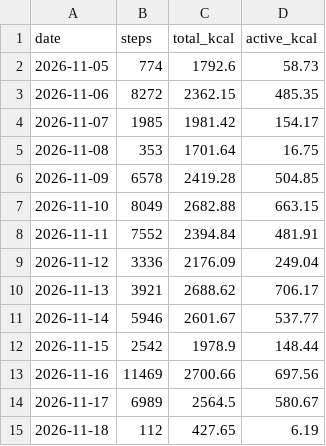
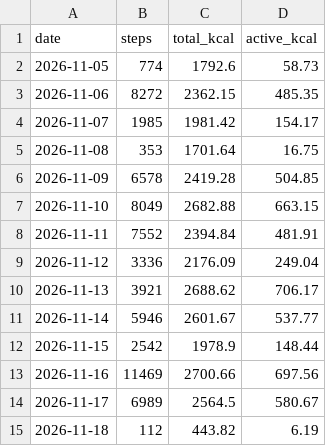
Before and after one commit to recr0ns/sphere-data, a CSV file: csv/activity.csv, drawn as a sheet.

Commit message:
sync: fitbit 2026-11-18 06:01

```diff
--- a/csv/activity.csv
+++ b/csv/activity.csv
@@ -14,2 +14,2 @@ date,steps,total_kcal,active_kcal
 2026-11-17,6989,2564.5,580.67
-2026-11-18,112,427.65,6.19
+2026-11-18,112,443.82,6.19
```
